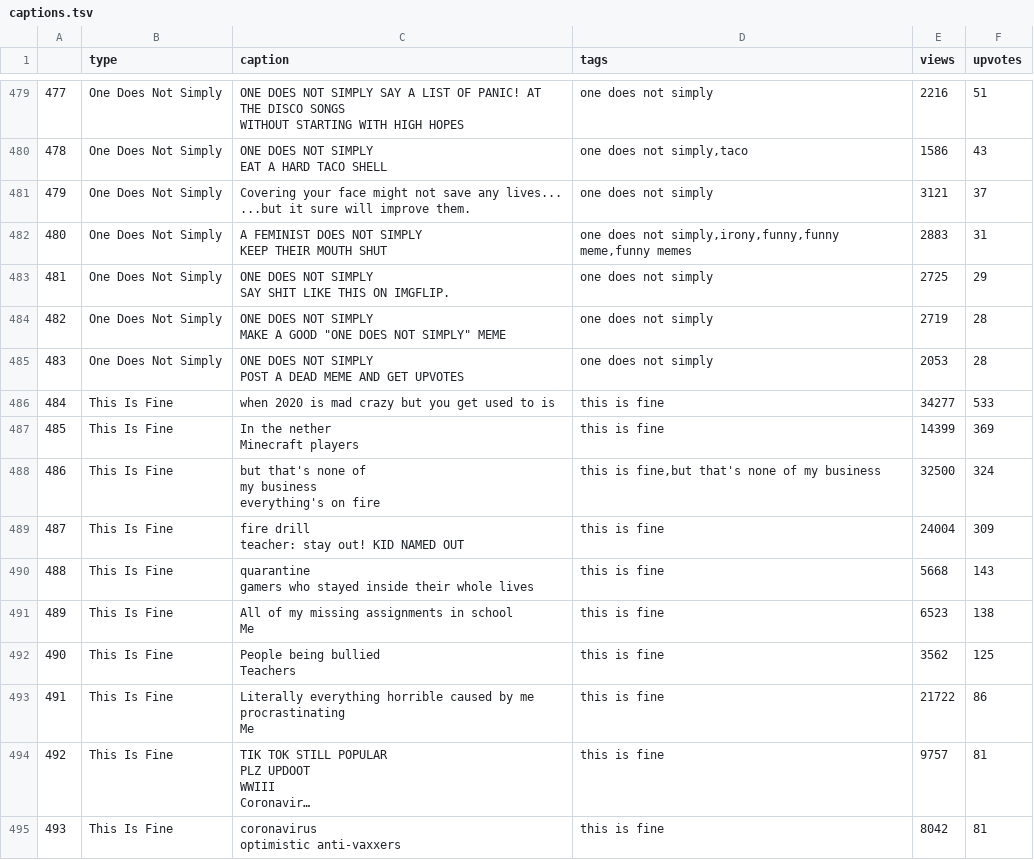
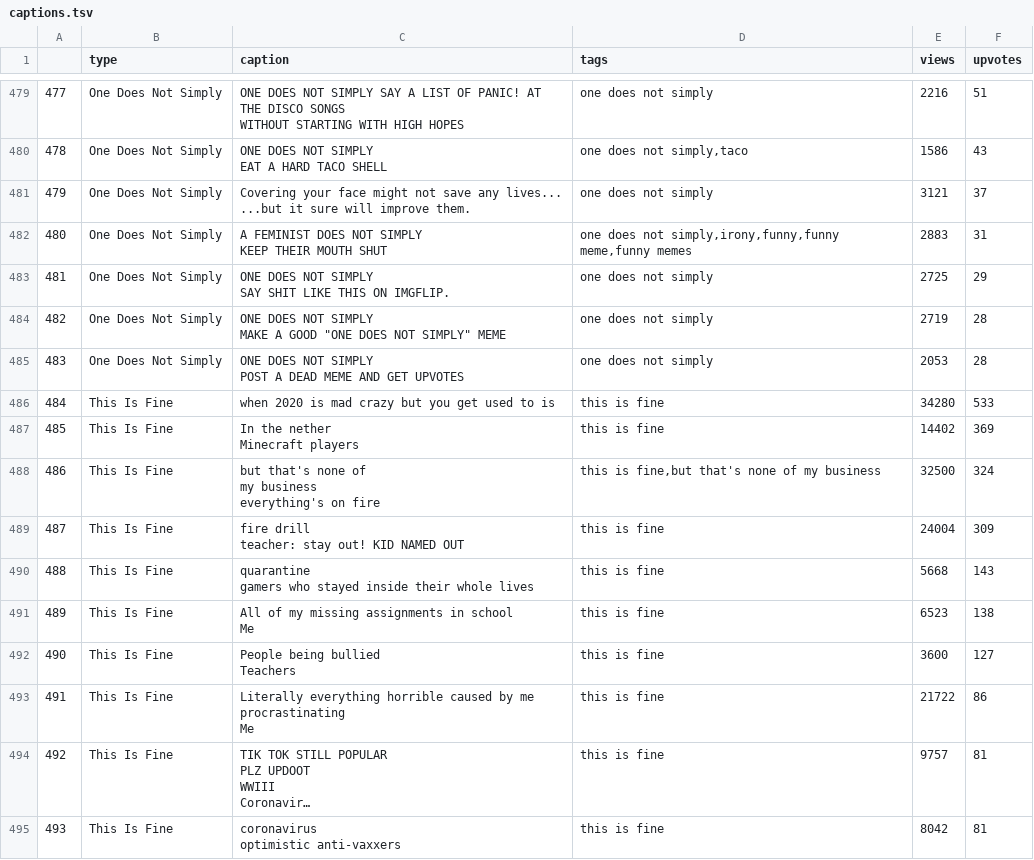
Before and after one commit to gbotev1/cgmfpim, a TSV file: scrape/captions.tsv, drawn as a sheet; only a part is shown, gaps mark what is left out; long unchanged cells end in …; the diff covers the shown part only.

```diff
--- a/scrape/captions.tsv
+++ b/scrape/captions.tsv
@@ -1157,5 +1157,5 @@ MAKE A GOOD ""ONE DOES NOT SIMPLY"" MEME"	one does not simply	2719	28
 POST A DEAD MEME AND GET UPVOTES"	one does not simply	2053	28
-484	This Is Fine	when 2020 is mad crazy but you get used to is	this is fine	34277	533
-485	This Is Fine	"In the nether
-Minecraft players"	this is fine	14399	369
+484	This Is Fine	when 2020 is mad crazy but you get used to is	this is fine	34280	533
+485	This Is Fine	"In the nether
+Minecraft players"	this is fine	14402	369
 486	This Is Fine	"but that's none of
@@ -1169,4 +1169,4 @@ gamers who stayed inside their whole lives"	this is fine	5668	143
 Me"	this is fine	6523	138
-490	This Is Fine	"People being bullied
-Teachers"	this is fine	3562	125
+490	This Is Fine	"People being bullied
+Teachers"	this is fine	3600	127
 491	This Is Fine	"Literally everything horrible caused by me procrastinating
```
Also changed, not shown: 116 edited cells elsewhere in this file, 1 other file.
